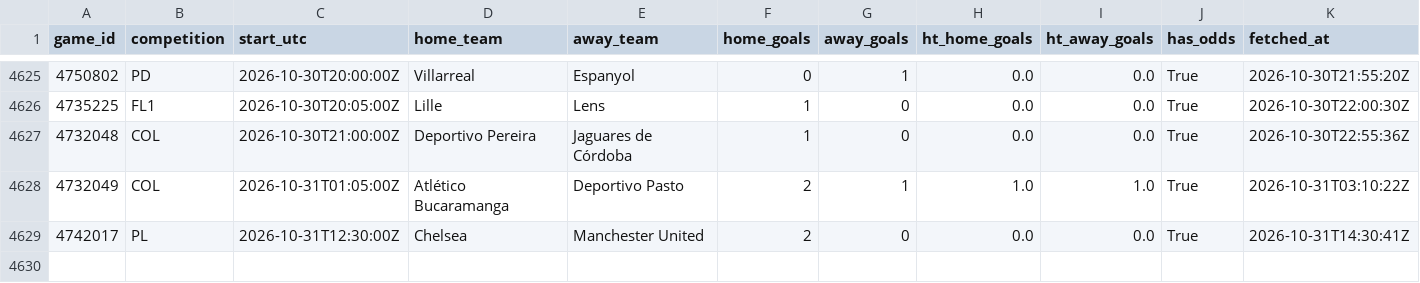
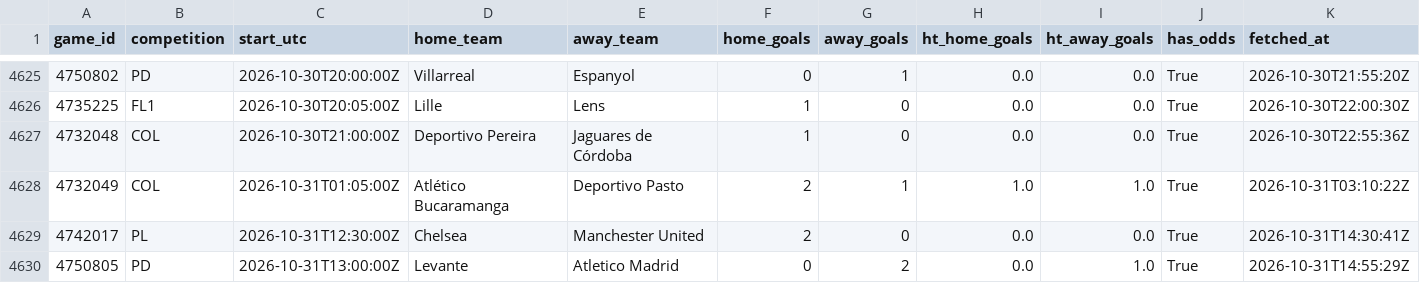
Before and after one commit to ecastc2607-cmd/football_prediction, a CSV file: data/tracking/events_365/games.csv, drawn as a sheet; only a part is shown, gaps mark what is left out; the diff names each change by its address in the sheet, - before the commit and + after, or states it on an @@ line.

```diff
--- a/data/tracking/events_365/games.csv
+++ b/data/tracking/events_365/games.csv
+row 4630: 4750805 | PD | 2026-10-31T13:00:00Z | Levante | Atletico Madrid | 0 | 2 | 0.0 | 1.0 | True | 2026-10-31T14:55:29Z
```
Also changed, not shown: data/tracking/live_odds_snapshots.csv, data/tracking/match_stats_log.csv, 3 other files.
